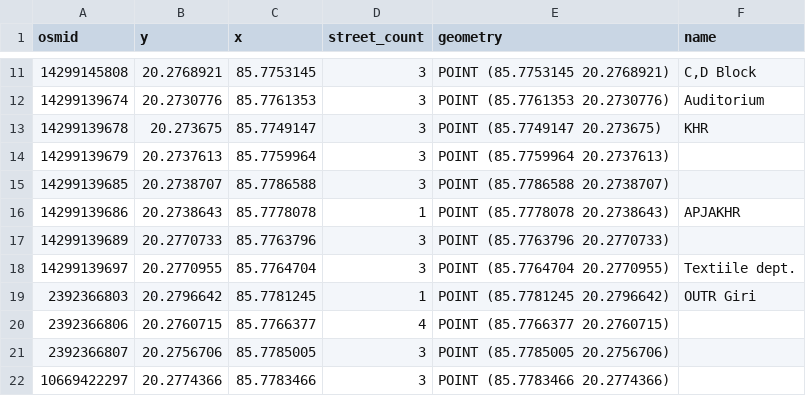
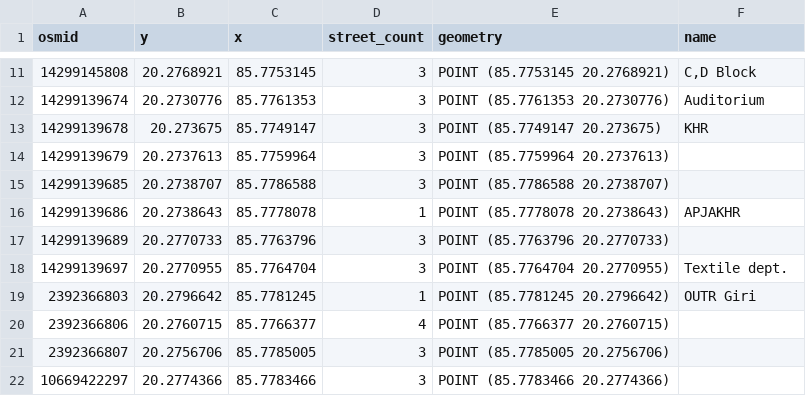
Before and after one commit to Inert-Om/Cool-Route, a CSV file: backend/data/nodes.csv, drawn as a sheet; only a part is shown, gaps mark what is left out.

Commit message:
reverted back to old (stable) algo/backend

```diff
--- a/backend/data/nodes.csv
+++ b/backend/data/nodes.csv
@@ -17,3 +17,3 @@ osmid,y,x,street_count,geometry,name
 14299139689,20.2770733,85.7763796,3,POINT (85.7763796 20.2770733),
-14299139697,20.2770955,85.7764704,3,POINT (85.7764704 20.2770955),Textiile dept.
+14299139697,20.2770955,85.7764704,3,POINT (85.7764704 20.2770955),Textile dept.
 2392366803,20.2796642,85.7781245,1,POINT (85.7781245 20.2796642),OUTR Giri
```
Also changed, not shown: 9 other files.
